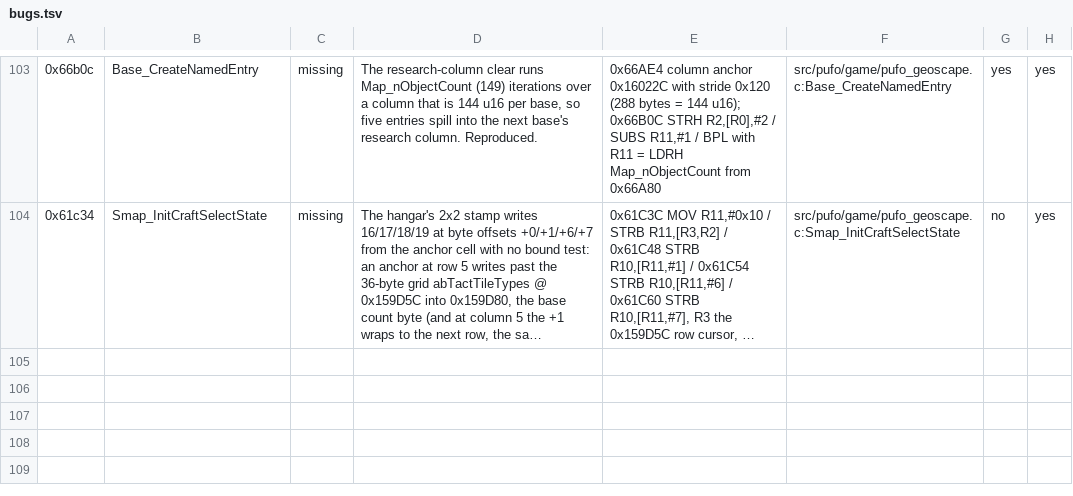
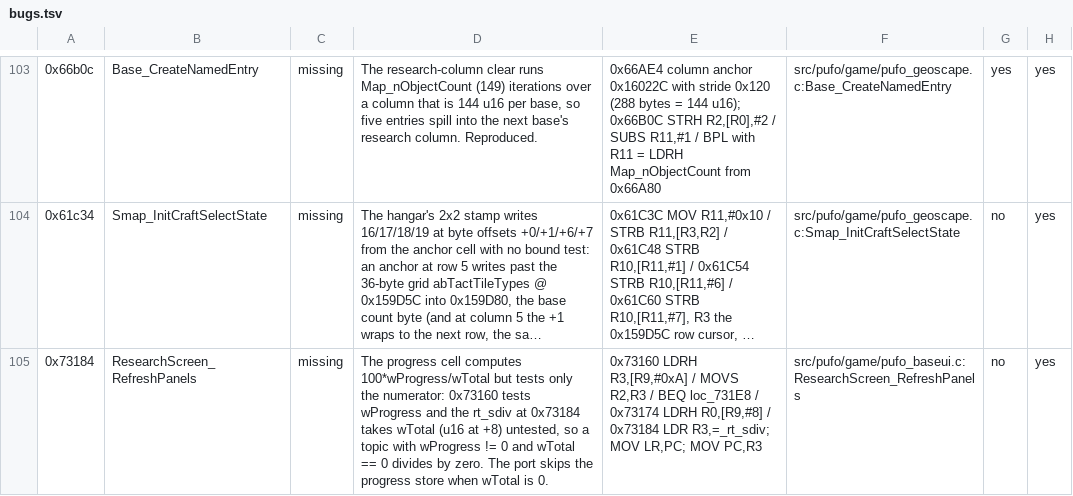
Before and after one commit to xrip/PocketUFO, a TSV file: docs/parity/bugs.tsv, drawn as a sheet; only a part is shown, gaps mark what is left out; long unchanged cells end in …; the diff names each change by its address in the sheet, - before the commit and + after, or states it on an @@ line.

```diff
--- a/docs/parity/bugs.tsv
+++ b/docs/parity/bugs.tsv
+row 105: 0x73184 | ResearchScreen_RefreshPanels | missing | The progress cell computes 100*wProgress/wTotal but tests only the numerator: 0x73160 tests wProgress and the rt_sdiv at 0x73184 takes wTotal (u16 at +8) untested, so a topic with wProgress != 0 and wTotal == 0 divides by zero. The port skips the progress store when wTotal is 0. | 0x73160 LDRH R3,[R9,#0xA] / MOVS R2,R3 / BEQ loc_731E8 / 0x73174 LDRH R0,[R9,#8] / 0x73184 LDR R3,=_rt_sdiv; MOV LR,PC; MOV PC,R3 | src/pufo/game/pufo_baseui.c:ResearchScreen_RefreshPanels | no | yes
```
Also changed, not shown: 8 other files.
